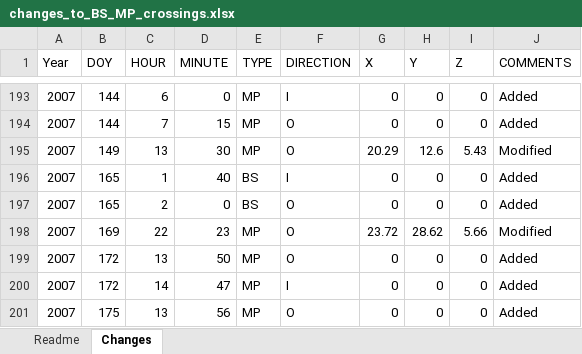
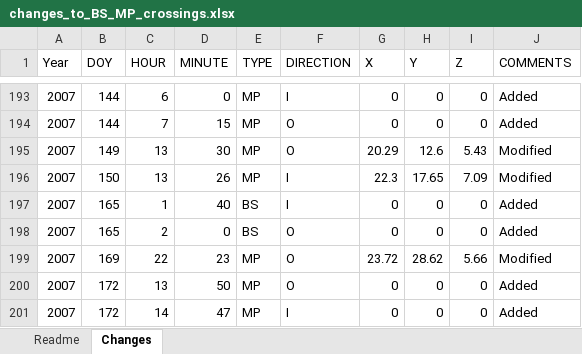
Before and after one commit to ikitcheng/BS_MP_Crossings_Cassini, an Excel workbook: dataset/changes_to_BS_MP_crossings.xlsx, sheet Changes, drawn as a sheet; only a part is shown, gaps mark what is left out; the shorter side is filled out with more unchanged rows; values as stored, in another font and other column widths than the file's, no borders; the diff names each change by its address in the sheet, - before the commit and + after, or states it on an @@ line.

Commit message:
[UPDATE] Correct timing of inbound MP crossing in 2005 day 150

```diff
--- a/dataset/changes_to_BS_MP_crossings.xlsx (sheet Changes)
+++ b/dataset/changes_to_BS_MP_crossings.xlsx (sheet Changes)
+row 196: 2007 | 150 | 13 | 26 | MP | I | 22.3 | 17.65 | 7.09 | Modified
```
Also changed, not shown: 1 other file.
